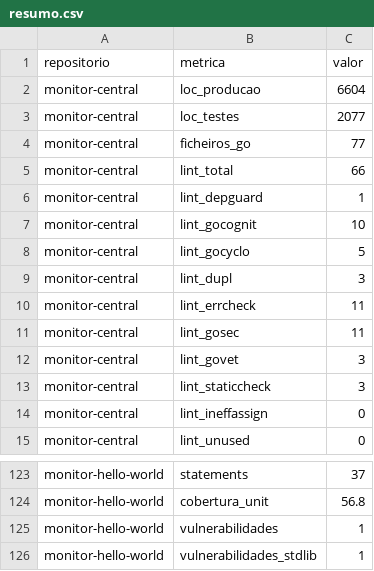
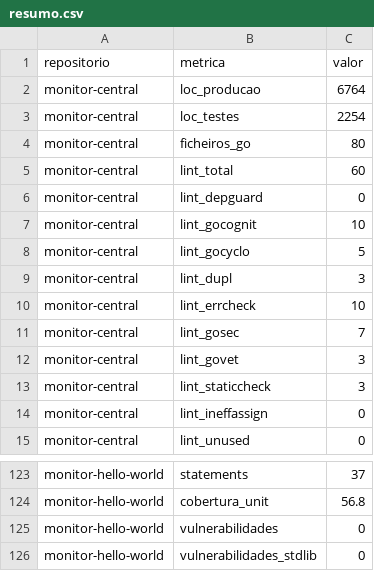
Before and after one commit to ads-iscte-rg-ja/monitor-platform, a CSV file: report/gerado/resumo.csv, drawn as a sheet; only a part is shown, gaps mark what is left out; the diff covers the shown part only.

```diff
--- a/report/gerado/resumo.csv
+++ b/report/gerado/resumo.csv
@@ -1,7 +1,7 @@
 repositorio,metrica,valor
-monitor-central,loc_producao,6604
-monitor-central,loc_testes,2077
-monitor-central,ficheiros_go,77
-monitor-central,lint_total,66
-monitor-central,lint_depguard,1
+monitor-central,loc_producao,6764
+monitor-central,loc_testes,2254
+monitor-central,ficheiros_go,80
+monitor-central,lint_total,60
+monitor-central,lint_depguard,0
 monitor-central,lint_gocognit,10
@@ -9,4 +9,4 @@ monitor-central,lint_gocyclo,5
 monitor-central,lint_dupl,3
-monitor-central,lint_errcheck,11
-monitor-central,lint_gosec,11
+monitor-central,lint_errcheck,10
+monitor-central,lint_gosec,7
 monitor-central,lint_govet,3
@@ -124,3 +124,3 @@ monitor-hello-world,statements,37
 monitor-hello-world,cobertura_unit,56.8
-monitor-hello-world,vulnerabilidades,1
-monitor-hello-world,vulnerabilidades_stdlib,1
+monitor-hello-world,vulnerabilidades,0
+monitor-hello-world,vulnerabilidades_stdlib,0
```
Also changed, not shown: 38 edited cells elsewhere in this file, 42 other files.
